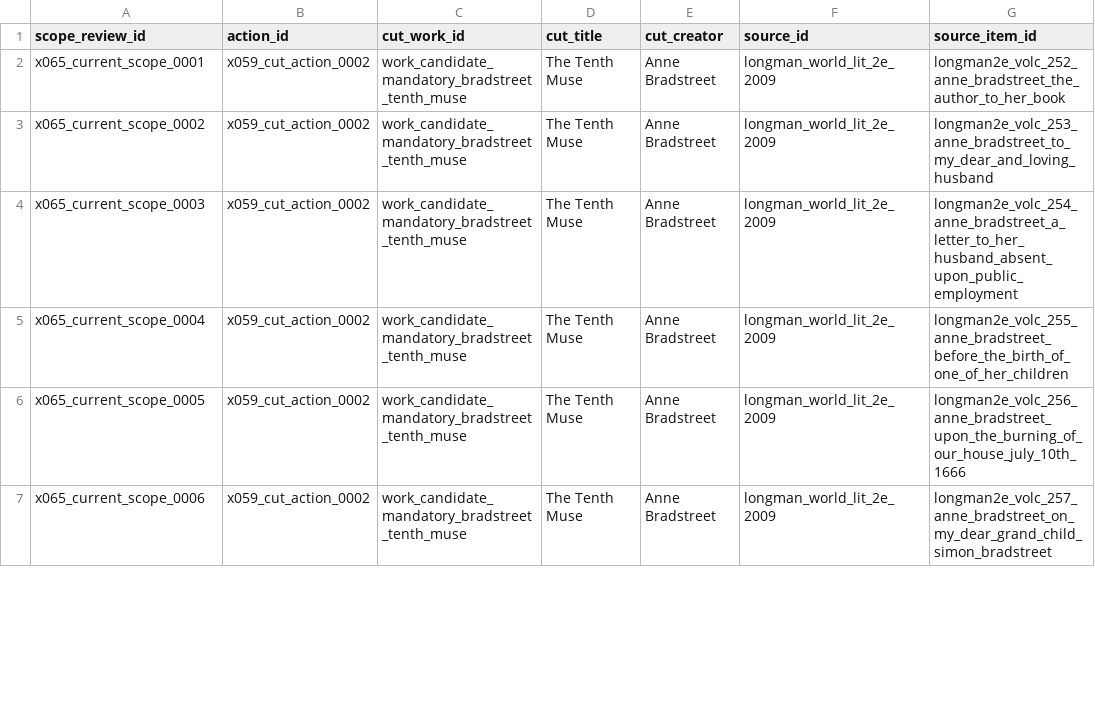
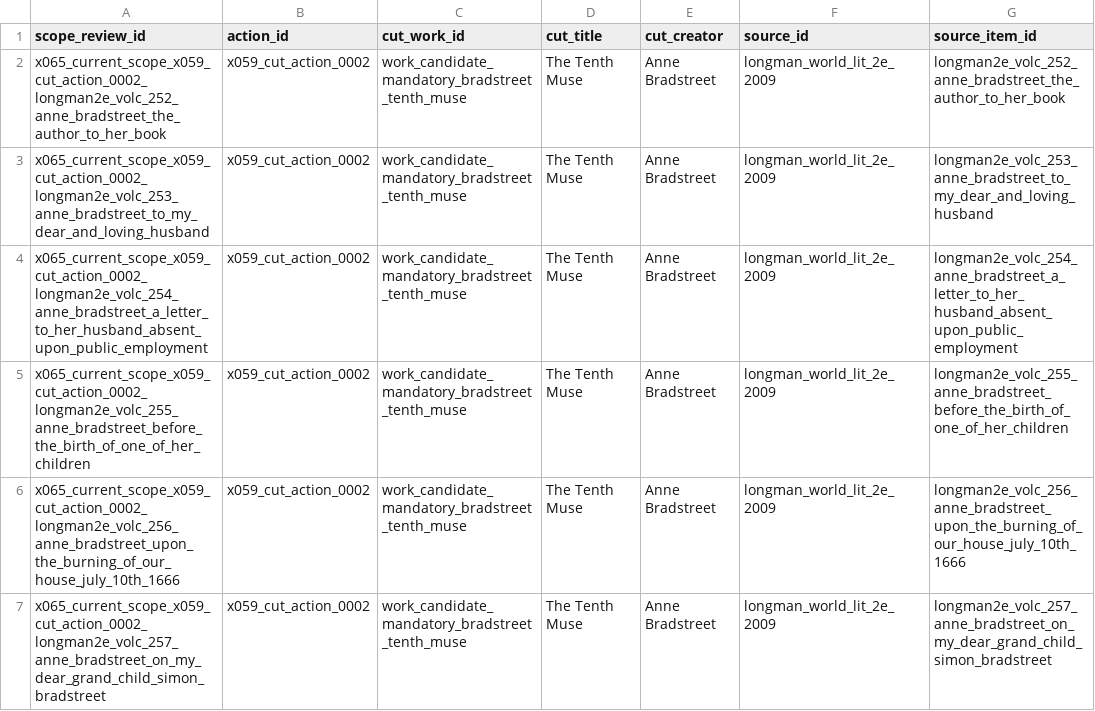
Before and after one commit to benjaminkramer50/benjaminkramer50.github.io, a TSV file: _planning/canon_build/tables/canon_current_rescue_scope_review.tsv, drawn as a sheet; only a part is shown; the diff covers the shown part only; the diff names each change by its address in the sheet, - before the commit and + after, or states it on an @@ line.

Commit message:
Apply X066 current medium-risk rescue evidence

```diff
--- a/_planning/canon_build/tables/canon_current_rescue_scope_review.tsv
+++ b/_planning/canon_build/tables/canon_current_rescue_scope_review.tsv
-A2 (scope_review_id): x065_current_scope_0001
+A2 (scope_review_id): x065_current_scope_x059_cut_action_0002_longman2e_volc_252_anne_bradstreet_the_author_to_her_book
-A3 (scope_review_id): x065_current_scope_0002
+A3 (scope_review_id): x065_current_scope_x059_cut_action_0002_longman2e_volc_253_anne_bradstreet_to_my_dear_and_loving_husband
-A4 (scope_review_id): x065_current_scope_0003
+A4 (scope_review_id): x065_current_scope_x059_cut_action_0002_longman2e_volc_254_anne_bradstreet_a_letter_to_her_husband_absent_upon_public_employment
-A5 (scope_review_id): x065_current_scope_0004
+A5 (scope_review_id): x065_current_scope_x059_cut_action_0002_longman2e_volc_255_anne_bradstreet_before_the_birth_of_one_of_her_children
-A6 (scope_review_id): x065_current_scope_0005
+A6 (scope_review_id): x065_current_scope_x059_cut_action_0002_longman2e_volc_256_anne_bradstreet_upon_the_burning_of_our_house_july_10th_1666
-A7 (scope_review_id): x065_current_scope_0006
+A7 (scope_review_id): x065_current_scope_x059_cut_action_0002_longman2e_volc_257_anne_bradstreet_on_my_dear_grand_child_simon_bradstreet
```
Also changed, not shown: 5 added rows, 1 removed row and 19 edited cells elsewhere in this file, _planning/canon_build/tables/canon_evidence.tsv, _planning/canon_build/tables/canon_high_risk_rescue_residue.tsv, 24 other files.
